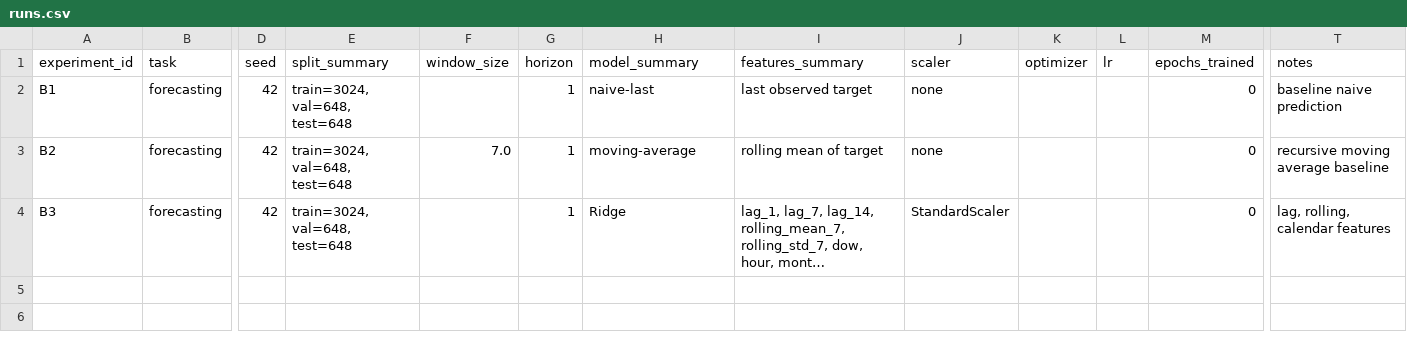
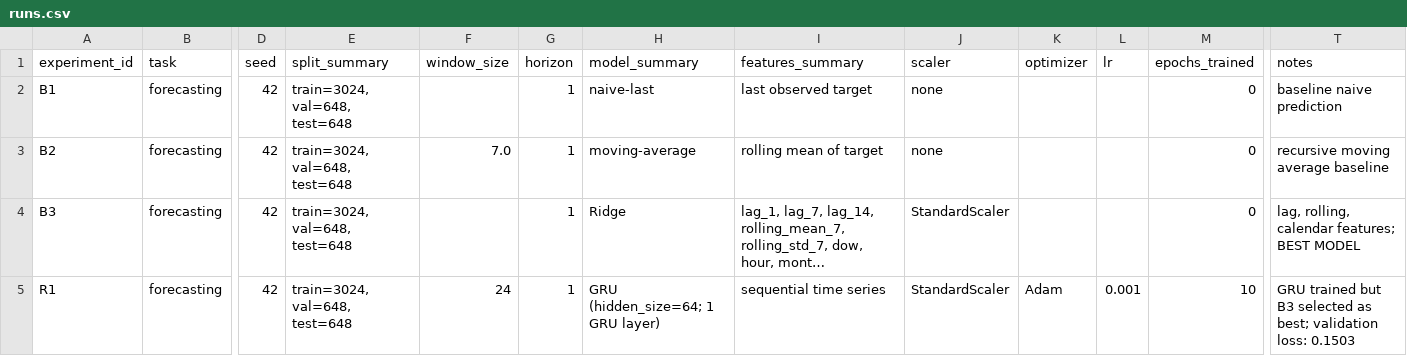
Before and after one commit to Balaneza/AI_MIREA_Balanfm, a CSV file: homeworks/HW12/artifacts/runs.csv, drawn as a sheet; only a part is shown, gaps mark what is left out; long unchanged cells end in …; rows hold the shown columns only; the diff names each change by its address in the sheet, - before the commit and + after, or states it on an @@ line.

```diff
--- a/homeworks/HW12/artifacts/runs.csv
+++ b/homeworks/HW12/artifacts/runs.csv
-T4 (notes): lag, rolling, calendar features
+T4 (notes): lag, rolling, calendar features; BEST MODEL
+row 5: R1 | forecasting | 42 | train=3024, val=648, test=648 | 24 | 1 | GRU (hidden_size=64; 1 GRU layer) | sequential time series | StandardScaler | Adam | 0.001 | 10 | GRU trained but B3 selected as best; validation loss: 0.1503
```
Also changed, not shown: homeworks/HW10-11/artifacts/runs.csv, 3 other files.
